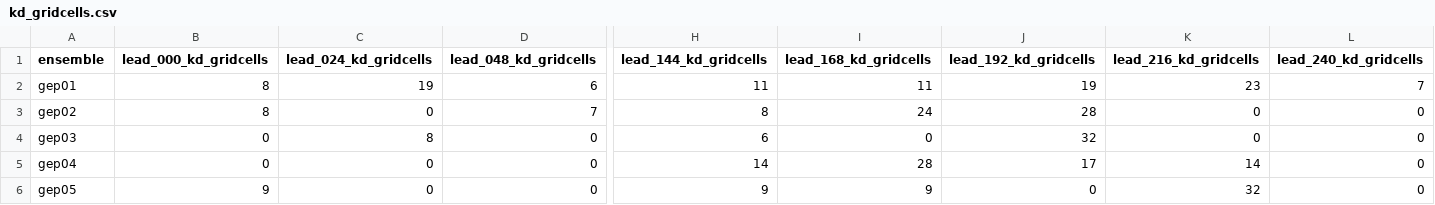
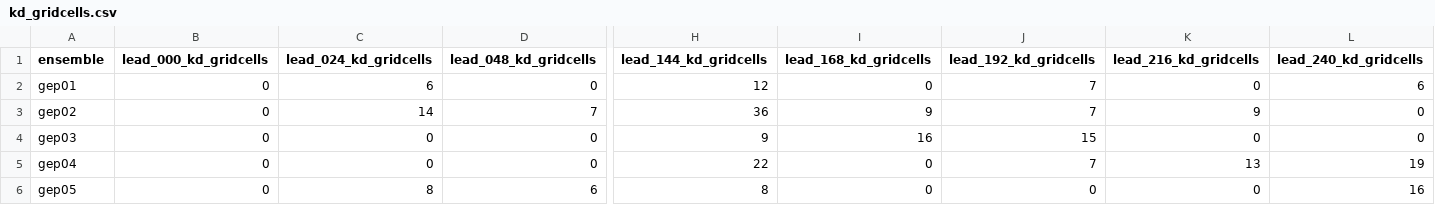
Before and after one commit to charlesknight1/charlesknight1.github.io, a CSV file: database/kd_gridcells.csv, drawn as a sheet; only a part is shown, gaps mark what is left out; the diff covers the shown part only; the diff names each change by its address in the sheet, - before the commit and + after, or states it on an @@ line.

```diff
--- a/database/kd_gridcells.csv
+++ b/database/kd_gridcells.csv
-B2:B3 (lead_000_kd_gridcells): 8
+B2:B3 (lead_000_kd_gridcells): 0
-C2 (lead_024_kd_gridcells): 19
+C2 (lead_024_kd_gridcells): 6
-D2 (lead_048_kd_gridcells): 6
+D2 (lead_048_kd_gridcells): 0
-H2 (lead_144_kd_gridcells): 11
+H2 (lead_144_kd_gridcells): 12
-I2 (lead_168_kd_gridcells): 11
+I2 (lead_168_kd_gridcells): 0
-J2 (lead_192_kd_gridcells): 19
+J2 (lead_192_kd_gridcells): 7
-K2 (lead_216_kd_gridcells): 23
+K2 (lead_216_kd_gridcells): 0
-L2 (lead_240_kd_gridcells): 7
+L2 (lead_240_kd_gridcells): 6
-C3 (lead_024_kd_gridcells): 0
+C3 (lead_024_kd_gridcells): 14
-H3 (lead_144_kd_gridcells): 8
+H3 (lead_144_kd_gridcells): 36
-I3 (lead_168_kd_gridcells): 24
+I3 (lead_168_kd_gridcells): 9
-J3 (lead_192_kd_gridcells): 28
+J3 (lead_192_kd_gridcells): 7
-K3 (lead_216_kd_gridcells): 0
+K3 (lead_216_kd_gridcells): 9
-C4 (lead_024_kd_gridcells): 8
+C4 (lead_024_kd_gridcells): 0
-H4 (lead_144_kd_gridcells): 6
+H4 (lead_144_kd_gridcells): 9
-I4 (lead_168_kd_gridcells): 0
+I4 (lead_168_kd_gridcells): 16
-J4 (lead_192_kd_gridcells): 32
+J4 (lead_192_kd_gridcells): 15
-H5 (lead_144_kd_gridcells): 14
+H5 (lead_144_kd_gridcells): 22
-I5 (lead_168_kd_gridcells): 28
+I5 (lead_168_kd_gridcells): 0
-J5 (lead_192_kd_gridcells): 17
+J5 (lead_192_kd_gridcells): 7
-K5 (lead_216_kd_gridcells): 14
+K5 (lead_216_kd_gridcells): 13
-L5 (lead_240_kd_gridcells): 0
+L5 (lead_240_kd_gridcells): 19
-B6 (lead_000_kd_gridcells): 9
+B6 (lead_000_kd_gridcells): 0
-C6 (lead_024_kd_gridcells): 0
+C6 (lead_024_kd_gridcells): 8
-D6 (lead_048_kd_gridcells): 0
+D6 (lead_048_kd_gridcells): 6
-H6 (lead_144_kd_gridcells): 9
+H6 (lead_144_kd_gridcells): 8
-I6 (lead_168_kd_gridcells): 9
+I6 (lead_168_kd_gridcells): 0
-K6 (lead_216_kd_gridcells): 32
+K6 (lead_216_kd_gridcells): 0
-L6 (lead_240_kd_gridcells): 0
+L6 (lead_240_kd_gridcells): 16
```
Also changed, not shown: 112 edited cells elsewhere in this file, database/cab_gridcells.csv, database/rainbelt_lat.csv, 2 other files.
